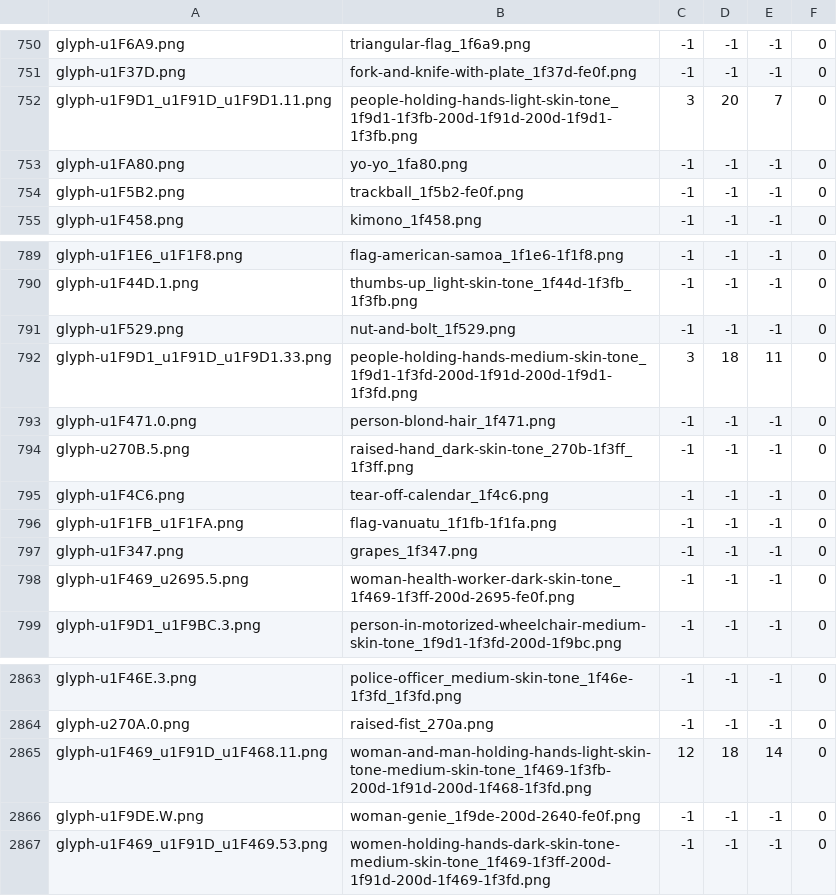
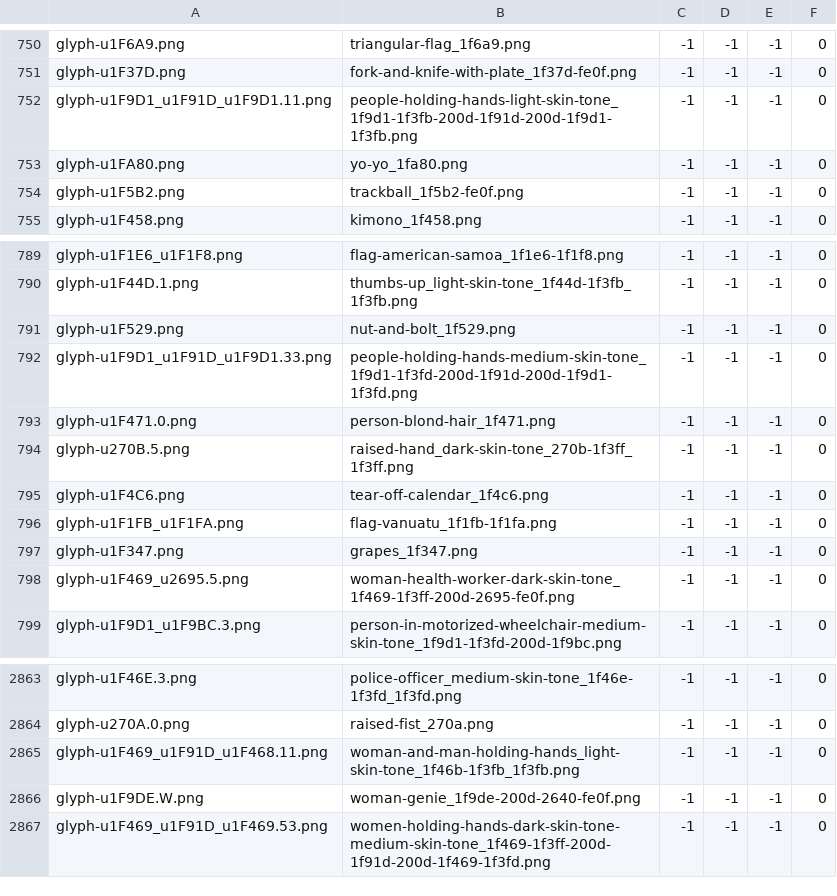
Before and after one commit to lmmx/emoji-liif, a TSV file: matches.tsv, drawn as a sheet; only a part is shown, gaps mark what is left out; the diff covers the shown part only.

```diff
--- a/matches.tsv
+++ b/matches.tsv
@@ -751,3 +751,3 @@ glyph-u1F6A9.png	triangular-flag_1f6a9.png	-1	-1	-1	0
 glyph-u1F37D.png	fork-and-knife-with-plate_1f37d-fe0f.png	-1	-1	-1	0
-glyph-u1F9D1_u1F91D_u1F9D1.11.png	people-holding-hands-light-skin-tone_1f9d1-1f3fb-200d-1f91d-200d-1f9d1-1f3fb.png	3	20	7	0
+glyph-u1F9D1_u1F91D_u1F9D1.11.png	people-holding-hands-light-skin-tone_1f9d1-1f3fb-200d-1f91d-200d-1f9d1-1f3fb.png	-1	-1	-1	0
 glyph-u1FA80.png	yo-yo_1fa80.png	-1	-1	-1	0
@@ -791,3 +791,3 @@ glyph-u1F44D.1.png	thumbs-up_light-skin-tone_1f44d-1f3fb_1f3fb.png	-1	-1	-1	0
 glyph-u1F529.png	nut-and-bolt_1f529.png	-1	-1	-1	0
-glyph-u1F9D1_u1F91D_u1F9D1.33.png	people-holding-hands-medium-skin-tone_1f9d1-1f3fd-200d-1f91d-200d-1f9d1-1f3fd.png	3	18	11	0
+glyph-u1F9D1_u1F91D_u1F9D1.33.png	people-holding-hands-medium-skin-tone_1f9d1-1f3fd-200d-1f91d-200d-1f9d1-1f3fd.png	-1	-1	-1	0
 glyph-u1F471.0.png	person-blond-hair_1f471.png	-1	-1	-1	0
@@ -2864,3 +2864,3 @@ glyph-u1F46E.3.png	police-officer_medium-skin-tone_1f46e-1f3fd_1f3fd.png	-1	-1	-
 glyph-u270A.0.png	raised-fist_270a.png	-1	-1	-1	0
-glyph-u1F469_u1F91D_u1F468.11.png	woman-and-man-holding-hands-light-skin-tone-medium-skin-tone_1f469-1f3fb-200d-1f91d-200d-1f468-1f3fd.png	12	18	14	0
+glyph-u1F469_u1F91D_u1F468.11.png	woman-and-man-holding-hands_light-skin-tone_1f46b-1f3fb_1f3fb.png	-1	-1	-1	0
 glyph-u1F9DE.W.png	woman-genie_1f9de-200d-2640-fe0f.png	-1	-1	-1	0
```
Also changed, not shown: 20 edited cells elsewhere in this file, 1 other file.
